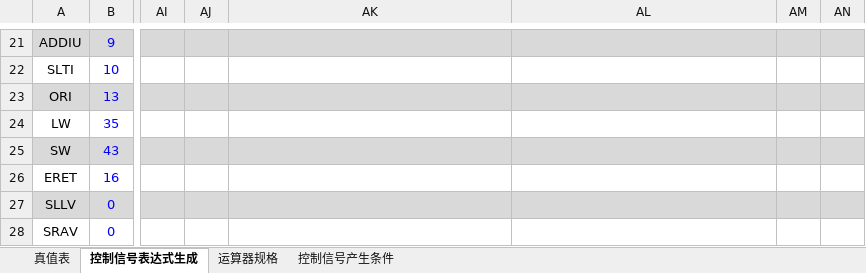
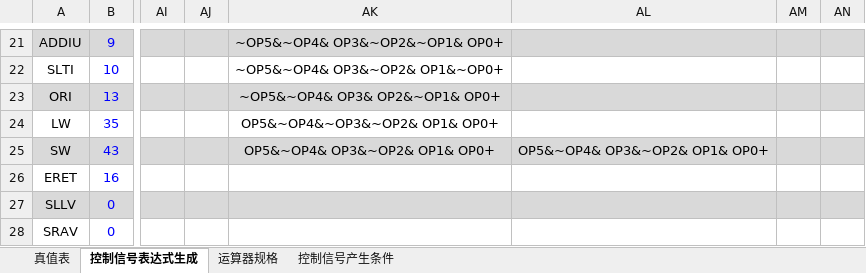
Before and after one commit to ciaozer/Principles-of-Composition-Course-Design, an Excel workbook: 单周期硬布线控制器表达式自动生成2020-3-12.xlsx, sheet 控制信号表达式生成, drawn as a sheet; only a part is shown, gaps mark what is left out; values as stored, in another font and other column widths than the file's, no borders; charts and pictures and conditional formats not drawn; the diff covers the shown part only; the diff names each change by its address in the sheet, - before the commit and + after, or states it on an @@ line.

```diff
--- a/单周期硬布线控制器表达式自动生成2020-3-12.xlsx (sheet 控制信号表达式生成)
+++ b/单周期硬布线控制器表达式自动生成2020-3-12.xlsx (sheet 控制信号表达式生成)
-AK21: (empty)
+AK21: ~OP5&~OP4& OP3&~OP2&~OP1& OP0+
-AK22: (empty)
+AK22: ~OP5&~OP4& OP3&~OP2& OP1&~OP0+
-AK23: (empty)
+AK23: ~OP5&~OP4& OP3& OP2&~OP1& OP0+
-AK24: (empty)
+AK24: OP5&~OP4&~OP3&~OP2& OP1& OP0+
-AK25: (empty)
+AK25: OP5&~OP4& OP3&~OP2& OP1& OP0+
-AL25: (empty)
+AL25: OP5&~OP4& OP3&~OP2& OP1& OP0+
```
Also changed, not shown: 37 edited cells elsewhere in this sheet, sheet 真值表, hidden cells, 2 other files.
